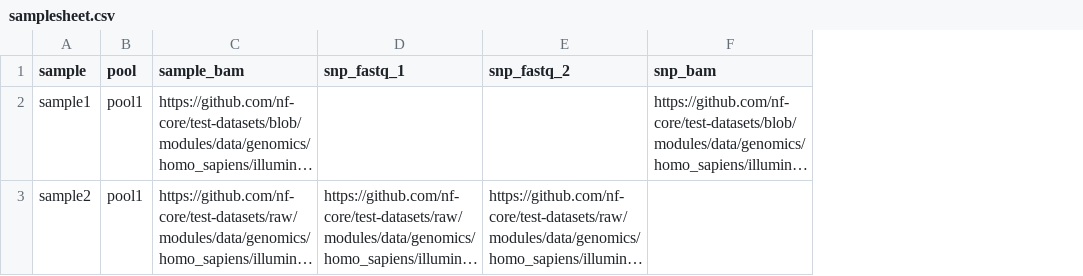
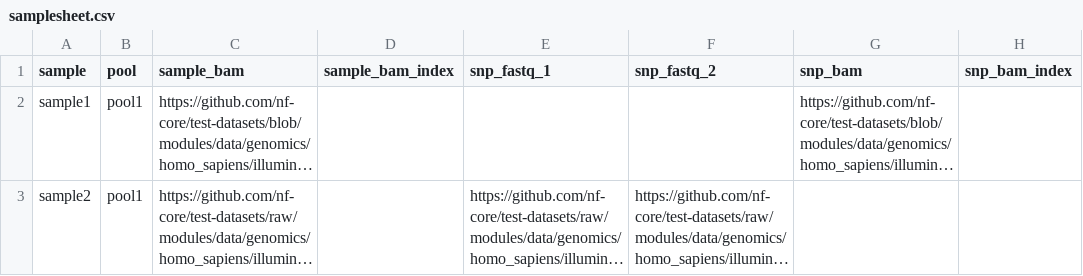
Before and after one commit to nf-cmgg/sampletracking, a CSV file: assets/samplesheet.csv, drawn as a sheet; long unchanged cells end in …; the diff names each change by its address in the sheet, - before the commit and + after, or states it on an @@ line.

```diff
--- a/assets/samplesheet.csv
+++ b/assets/samplesheet.csv
+column D (sample_bam_index), empty
+column H (snp_bam_index), empty
```
Also changed, not shown: 4 other files.
